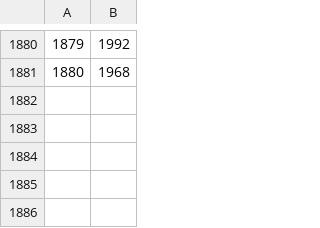
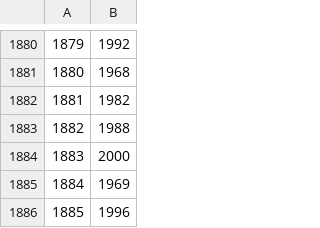
Before and after one commit to aaron-nielsen/aaron-nielsen.github.io, a CSV file: my_year_data.csv, drawn as a sheet; only a part is shown, gaps mark what is left out.

```diff
--- a/my_year_data.csv
+++ b/my_year_data.csv
@@ -1881 +1881,6 @@
 "1880","1968"
+"1881","1982"
+"1882","1988"
+"1883","2000"
+"1884","1969"
+"1885","1996"
```
Also changed, not shown: my_data.csv, my_genre_data.csv, 4 other files.
